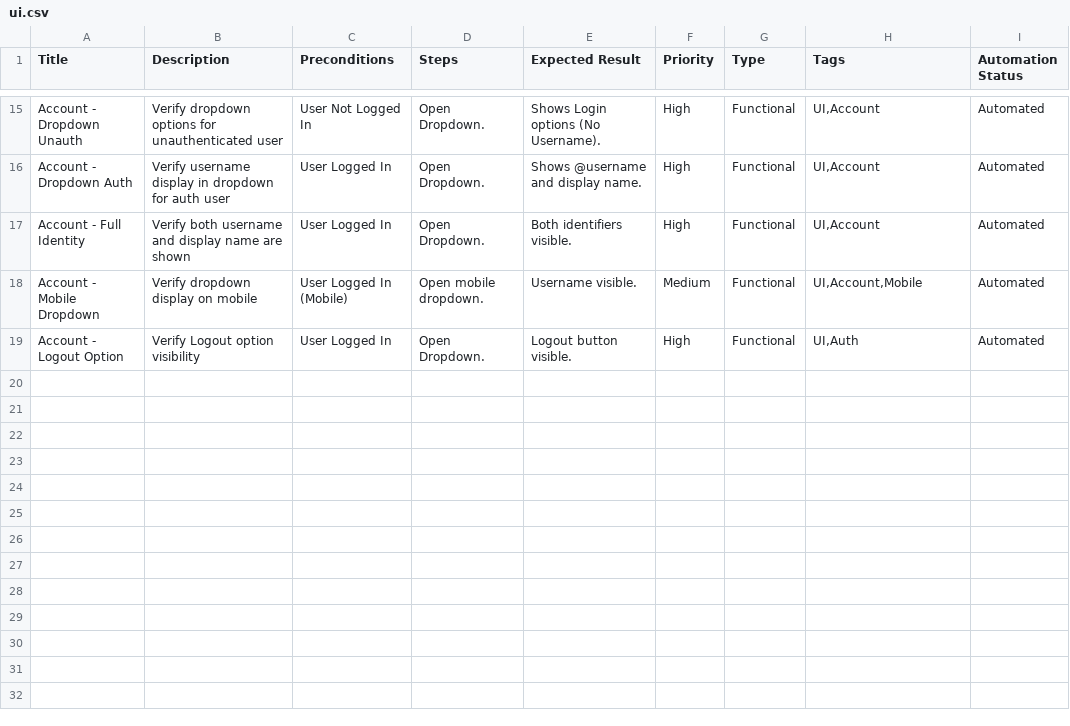
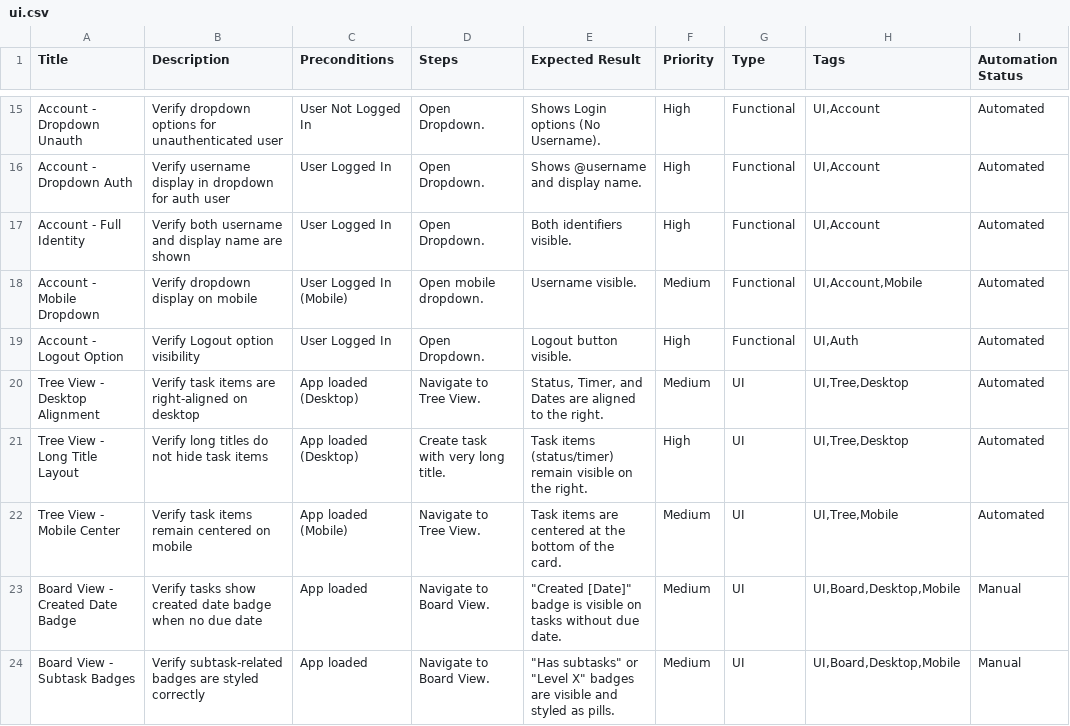
Before and after one commit to kelvinCB/Task_Manager, a CSV file: e2e/manual-test-cases-browserstack/ui.csv, drawn as a sheet; only a part is shown, gaps mark what is left out; the diff names each change by its address in the sheet, - before the commit and + after, or states it on an @@ line.

Commit message:
test(tests): update manual validation scenarios

```diff
--- a/e2e/manual-test-cases-browserstack/ui.csv
+++ b/e2e/manual-test-cases-browserstack/ui.csv
+row 20: Tree View - Desktop Alignment | Verify task items are right-aligned on desktop | App loaded (Desktop) | Navigate to Tree View. | Status, Timer, and Dates are aligned to the right. | Medium | UI | UI,Tree,Desktop | Automated
+row 21: Tree View - Long Title Layout | Verify long titles do not hide task items | App loaded (Desktop) | Create task with very long title. | Task items (status/timer) remain visible on the right. | High | UI | UI,Tree,Desktop | Automated
+row 22: Tree View - Mobile Center | Verify task items remain centered on mobile | App loaded (Mobile) | Navigate to Tree View. | Task items are centered at the bottom of the card. | Medium | UI | UI,Tree,Mobile | Automated
+row 23: Board View - Created Date Badge | Verify tasks show created date badge when no due date | App loaded | Navigate to Board View. | "Created [Date]" badge is visible on tasks without due date. | Medium | UI | UI,Board,Desktop,Mobile | Manual
+row 24: Board View - Subtask Badges | Verify subtask-related badges are styled correctly | App loaded | Navigate to Board View. | "Has subtasks" or "Level X" badges are visible and styled as pills. | Medium | UI | UI,Board,Desktop,Mobile | Manual
```
